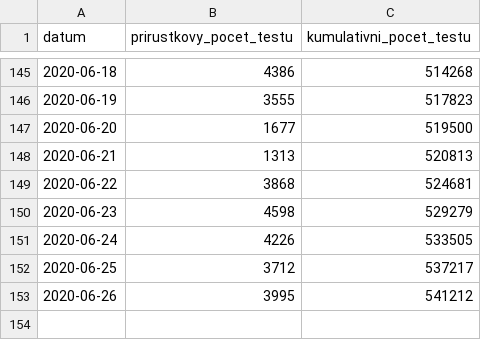
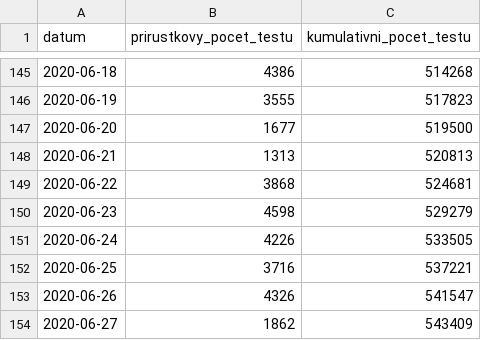
Before and after one commit to martin-majlis/covid-19, a CSV file: data/backup/onemocneni-aktualne.mzcr.cz_covid-19-v2/testy.csv, drawn as a sheet; only a part is shown, gaps mark what is left out.

Commit message:
Automatic data update - download - 2020-06-28 08:00:01+00:00

```diff
--- a/data/backup/onemocneni-aktualne.mzcr.cz_covid-19-v2/testy.csv
+++ b/data/backup/onemocneni-aktualne.mzcr.cz_covid-19-v2/testy.csv
@@ -151,3 +151,4 @@
 2020-06-24,4226,533505
-2020-06-25,3712,537217
-2020-06-26,3995,541212
+2020-06-25,3716,537221
+2020-06-26,4326,541547
+2020-06-27,1862,543409
```
Also changed, not shown: data/backup/onemocneni-aktualne.mzcr.cz_covid-19-v2/nakazeni-vyleceni-umrti-testy.csv, data/backup/onemocneni-aktualne.mzcr.cz_covid-19-v2/osoby.csv, 14 other files.
